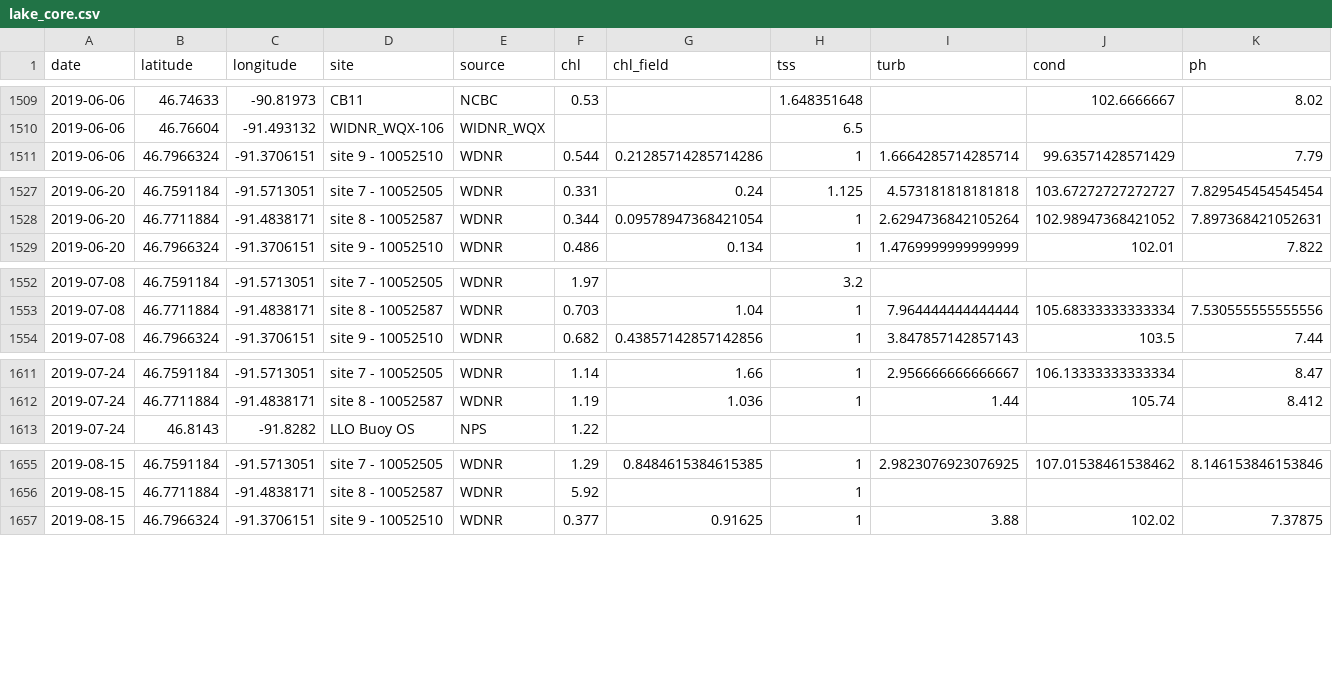
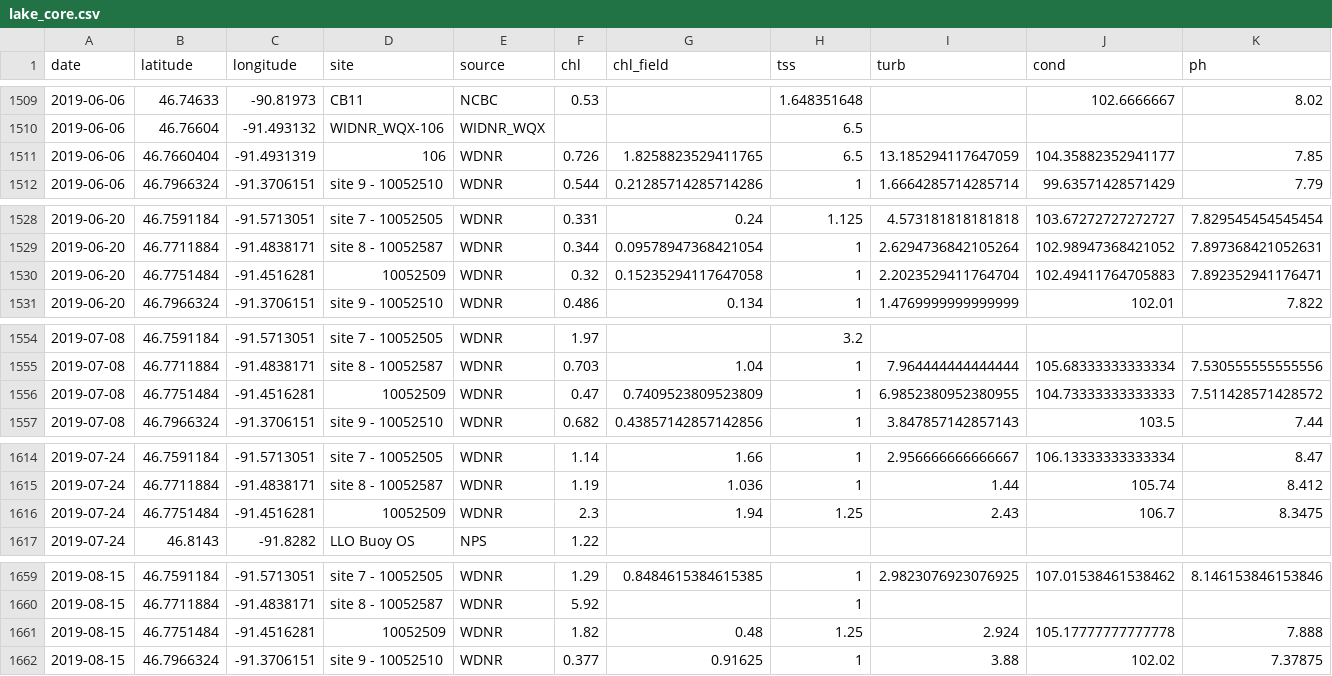
Before and after one commit to Lake-Superior-Reserve/ls_habs_synthesis, a CSV file: out/lake_core.csv, drawn as a sheet; only a part is shown, gaps mark what is left out; rows hold the shown columns only; the diff covers the shown part only; the diff names each change by its address in the sheet, - before the commit and + after, or states it on an @@ line.

Commit message:
Added 2024 wdnr files - not included in core yet

```diff
--- a/out/lake_core.csv
+++ b/out/lake_core.csv
+row 1511: 2019-06-06 | 46.7660404 | -91.4931319 | 106 | WDNR | 0.726 | 1.8258823529411765 | 6.5 | 13.185294117647059 | 104.35882352941177 | 7.85
+row 1530: 2019-06-20 | 46.7751484 | -91.4516281 | 10052509 | WDNR | 0.32 | 0.15235294117647058 | 1 | 2.2023529411764704 | 102.49411764705883 | 7.892352941176471
+row 1556: 2019-07-08 | 46.7751484 | -91.4516281 | 10052509 | WDNR | 0.47 | 0.7409523809523809 | 1 | 6.9852380952380955 | 104.73333333333333 | 7.511428571428572
+row 1616: 2019-07-24 | 46.7751484 | -91.4516281 | 10052509 | WDNR | 2.3 | 1.94 | 1.25 | 2.43 | 106.7 | 8.3475
+row 1661: 2019-08-15 | 46.7751484 | -91.4516281 | 10052509 | WDNR | 1.82 | 0.48 | 1.25 | 2.924 | 105.17777777777778 | 7.888
```
Also changed, not shown: 3 added rows elsewhere in this file, 8 other files.
